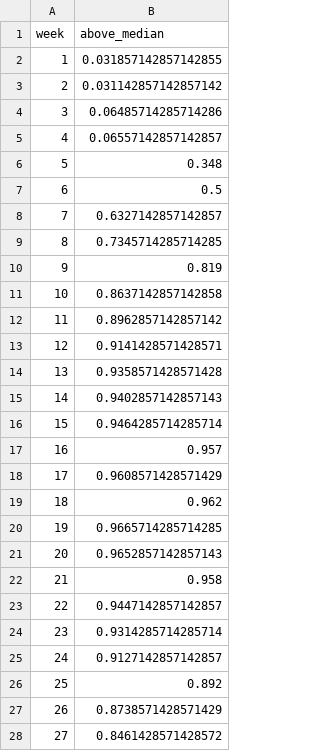
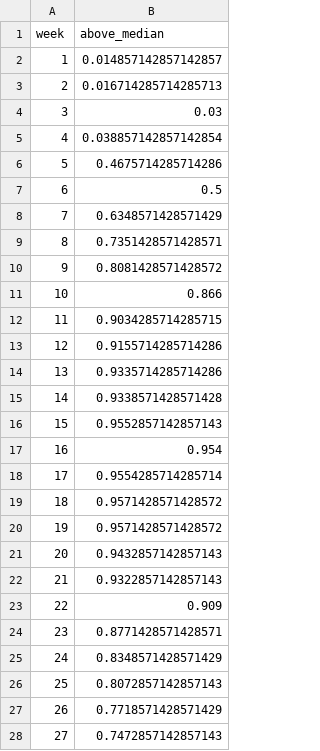
Before and after one commit to computationalUncertaintyLab/lehigh_flu_public, a CSV file: webapp/forecasts/2025_26/tempo/ili/2025-10-11_tempo_forecast_prob_above_median_ili.csv, drawn as a sheet; only a part is shown; the diff covers the shown part only.

```diff
--- a/webapp/forecasts/2025_26/tempo/ili/2025-10-11_tempo_forecast_prob_above_median_ili.csv
+++ b/webapp/forecasts/2025_26/tempo/ili/2025-10-11_tempo_forecast_prob_above_median_ili.csv
@@ -1,28 +1,28 @@
 week,above_median
-1,0.031857142857142855
-2,0.031142857142857142
-3,0.06485714285714286
-4,0.06557142857142857
-5,0.348
+1,0.014857142857142857
+2,0.016714285714285713
+3,0.03
+4,0.038857142857142854
+5,0.4675714285714286
 6,0.5
-7,0.6327142857142857
-8,0.7345714285714285
-9,0.819
-10,0.8637142857142858
-11,0.8962857142857142
-12,0.9141428571428571
-13,0.9358571428571428
-14,0.9402857142857143
-15,0.9464285714285714
-16,0.957
-17,0.9608571428571429
-18,0.962
-19,0.9665714285714285
-20,0.9652857142857143
-21,0.958
-22,0.9447142857142857
-23,0.9314285714285714
-24,0.9127142857142857
-25,0.892
-26,0.8738571428571429
-27,0.8461428571428572
+7,0.6348571428571429
+8,0.7351428571428571
+9,0.8081428571428572
+10,0.866
+11,0.9034285714285715
+12,0.9155714285714286
+13,0.9335714285714286
+14,0.9338571428571428
+15,0.9552857142857143
+16,0.954
+17,0.9554285714285714
+18,0.9571428571428572
+19,0.9571428571428572
+20,0.9432857142857143
+21,0.9322857142857143
+22,0.909
+23,0.8771428571428571
+24,0.8348571428571429
+25,0.8072857142857143
+26,0.7718571428571429
+27,0.7472857142857143
```
Also changed, not shown: 10 edited cells elsewhere in this file, webapp/analysis_data/influenza_like_illness.csv, webapp/analysis_data/weekly_data.csv, 7 other files.
